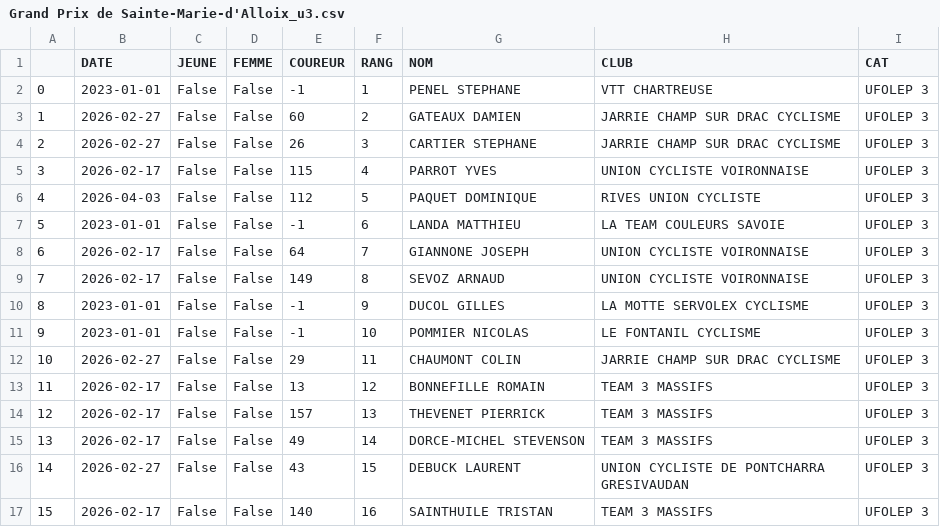
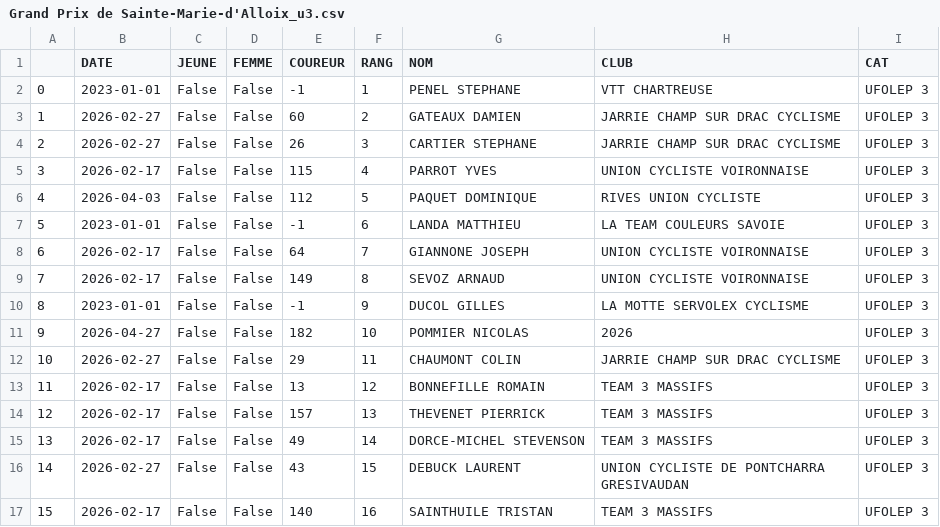
Before and after one commit to TimoWintz/challenge-ufolep, a CSV file: challenge_ufolep_backend/courses/resultats/Grand Prix de Sainte-Marie-d'Alloix_u3.csv, drawn as a sheet; only a part is shown.

```diff
--- a/challenge_ufolep_backend/courses/resultats/Grand Prix de Sainte-Marie-d'Alloix_u3.csv
+++ b/challenge_ufolep_backend/courses/resultats/Grand Prix de Sainte-Marie-d'Alloix_u3.csv
@@ -10,3 +10,3 @@
 8,2023-01-01,False,False,-1,9,DUCOL GILLES,LA MOTTE SERVOLEX CYCLISME,UFOLEP 3
-9,2023-01-01,False,False,-1,10,POMMIER NICOLAS,LE FONTANIL CYCLISME,UFOLEP 3
+9,2026-04-27,False,False,182,10,POMMIER NICOLAS,2026,UFOLEP 3
 10,2026-02-27,False,False,29,11,CHAUMONT COLIN,JARRIE CHAMP SUR DRAC CYCLISME,UFOLEP 3
```
Also changed, not shown: challenge_ufolep_backend/coureurs.csv, clubs.csv, 5 other files.
